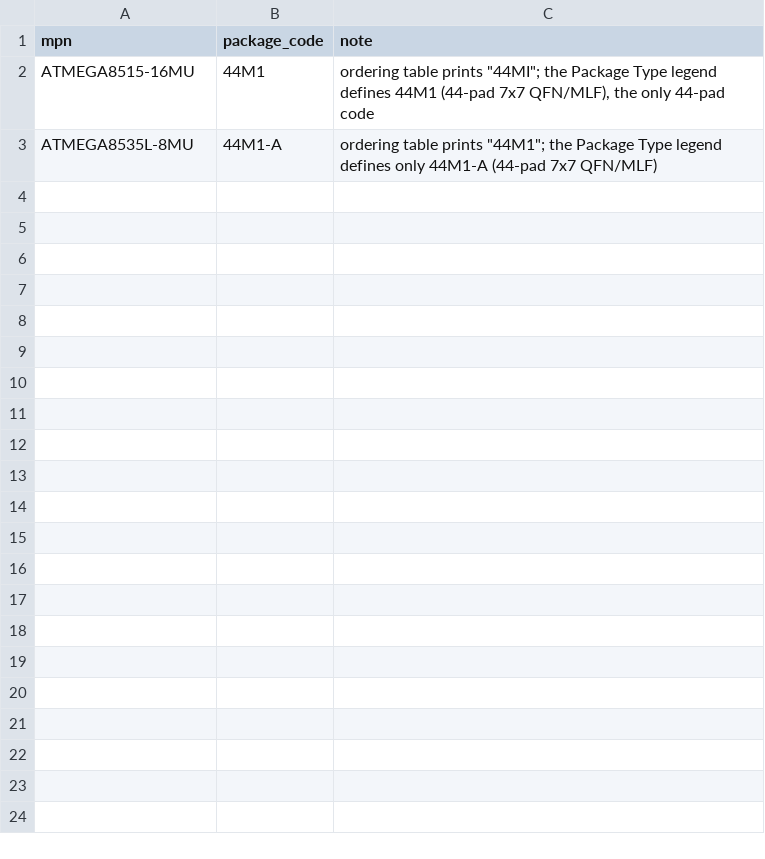
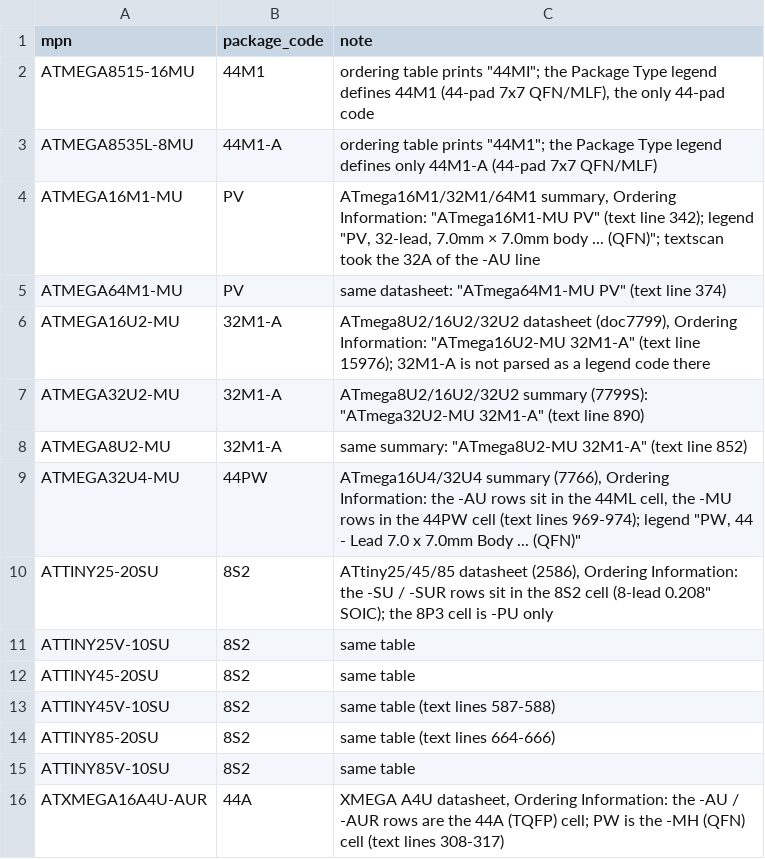
Before and after one commit to zaun/schematical, a TSV file: planning/plan-36-data/package-overrides.tsv, drawn as a sheet.

Commit message:
plan-36-A: Phase 4 commit line; pkgcheck compares package types, 13 package-code overrides from the ordering tables

```diff
--- a/planning/plan-36-data/package-overrides.tsv
+++ b/planning/plan-36-data/package-overrides.tsv
@@ -3 +3,14 @@ ATMEGA8515-16MU	44M1	ordering table prints "44MI"; the Package Type legend defin
 ATMEGA8535L-8MU	44M1-A	ordering table prints "44M1"; the Package Type legend defines only 44M1-A (44-pad 7x7 QFN/MLF)
+ATMEGA16M1-MU	PV	ATmega16M1/32M1/64M1 summary, Ordering Information: "ATmega16M1-MU  PV" (text line 342); legend "PV, 32-lead, 7.0mm × 7.0mm body ... (QFN)"; textscan took the 32A of the -AU line
+ATMEGA64M1-MU	PV	same datasheet: "ATmega64M1-MU  PV" (text line 374)
+ATMEGA16U2-MU	32M1-A	ATmega8U2/16U2/32U2 datasheet (doc7799), Ordering Information: "ATmega16U2-MU  32M1-A" (text line 15976); 32M1-A is not parsed as a legend code there
+ATMEGA32U2-MU	32M1-A	ATmega8U2/16U2/32U2 summary (7799S): "ATmega32U2-MU  32M1-A" (text line 890)
+ATMEGA8U2-MU	32M1-A	same summary: "ATmega8U2-MU  32M1-A" (text line 852)
+ATMEGA32U4-MU	44PW	ATmega16U4/32U4 summary (7766), Ordering Information: the -AU rows sit in the 44ML cell, the -MU rows in the 44PW cell (text lines 969-974); legend "PW, 44 - Lead 7.0 x 7.0mm Body ... (QFN)"
+ATTINY25-20SU	8S2	ATtiny25/45/85 datasheet (2586), Ordering Information: the -SU / -SUR rows sit in the 8S2 cell (8-lead 0.208" SOIC); the 8P3 cell is -PU only
+ATTINY25V-10SU	8S2	same table
+ATTINY45-20SU	8S2	same table
+ATTINY45V-10SU	8S2	same table (text lines 587-588)
+ATTINY85-20SU	8S2	same table (text lines 664-666)
+ATTINY85V-10SU	8S2	same table
+ATXMEGA16A4U-AUR	44A	XMEGA A4U datasheet, Ordering Information: the -AU / -AUR rows are the 44A (TQFP) cell; PW is the -MH (QFN) cell (text lines 308-317)
```
Also changed, not shown: planning/plan-36-data/candidates.tsv, 2 other files.
